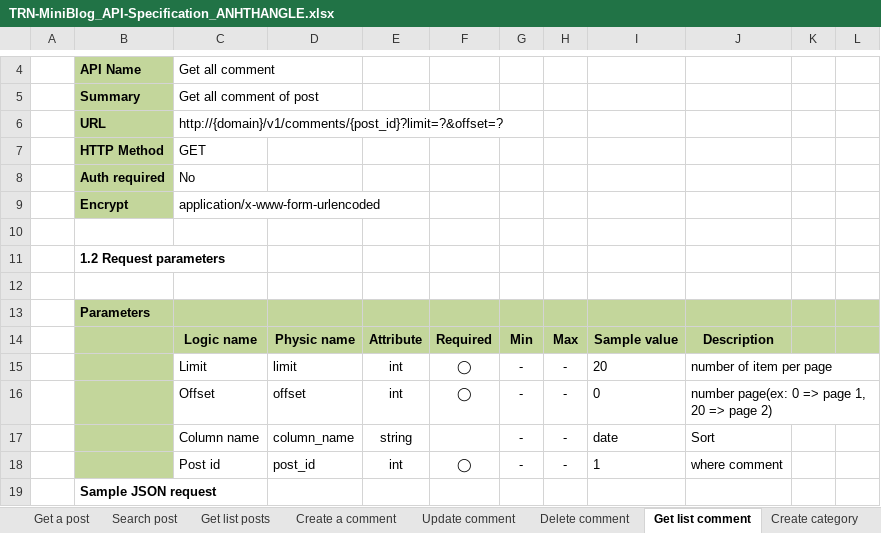
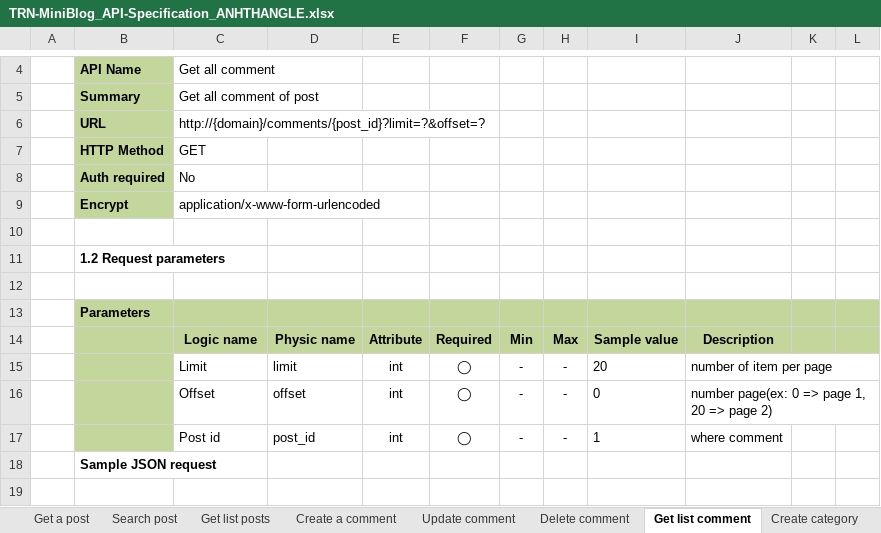
Before and after one commit to Mulodo-Ruby-Training/miniblog-le.thang, an Excel workbook: doc/backend/api/TRN-MiniBlog_API-Specification_ANHTHANGLE.xlsx, sheet Get list comment, drawn as a sheet; only a part is shown, gaps mark what is left out; the shorter side is filled out with more unchanged rows; values as stored, in another font and other column widths than the file's, no borders; charts and pictures not drawn; the diff names each change by its address in the sheet, - before the commit and + after, or states it on an @@ line.

```diff
--- a/doc/backend/api/TRN-MiniBlog_API-Specification_ANHTHANGLE.xlsx (sheet Get list comment)
+++ b/doc/backend/api/TRN-MiniBlog_API-Specification_ANHTHANGLE.xlsx (sheet Get list comment)
-C6: http://{domain}/v1/comments/{post_id}?limit=?&offset=?
+C6: http://{domain}/comments/{post_id}?limit=?&offset=?
-row 17:  |  | Column name | column_name | string |  | - | - | date | Sort
```
Also changed, not shown: sheet API List, sheet Delete comment, sheet Error Code, sheet Login, sheet Search user, sheet Change user permission, 15 more sheets, charts or pictures, doc/backend/db/TRN-MiniBlog_DatabaseDesign_Ver1.1_ANH_THANG_LE.xlsx, 1 other file.
